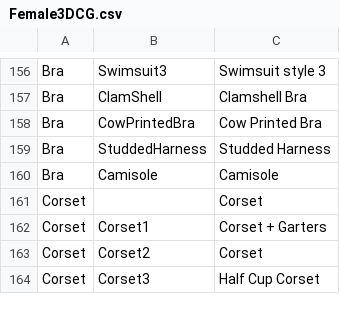
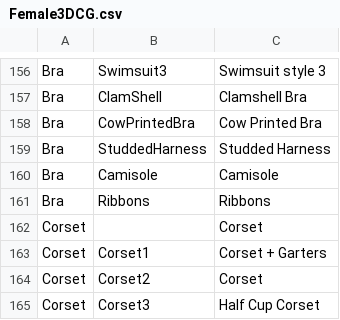
Before and after one commit to gatetrek/Bondage-College, a CSV file: BondageClub/Assets/Female3DCG/Female3DCG.csv, drawn as a sheet; only a part is shown, gaps mark what is left out; the diff names each change by its address in the sheet, - before the commit and + after, or states it on an @@ line.

```diff
--- a/BondageClub/Assets/Female3DCG/Female3DCG.csv
+++ b/BondageClub/Assets/Female3DCG/Female3DCG.csv
+row 161: Bra | Ribbons | Ribbons
```
Also changed, not shown: BondageClub/Screens/Character/Player/Dialog_Player.csv, 50 other files.
